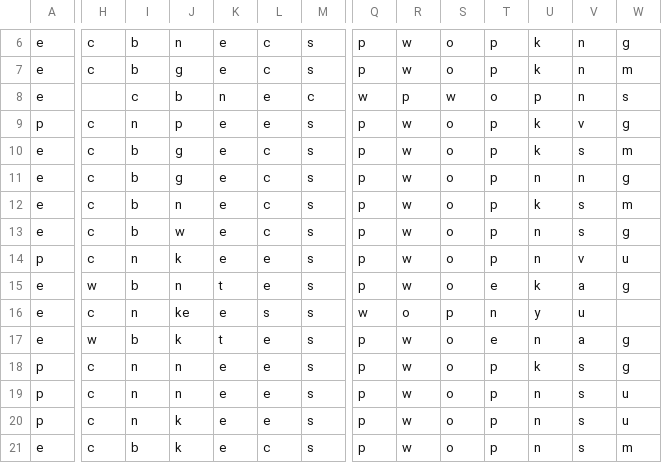
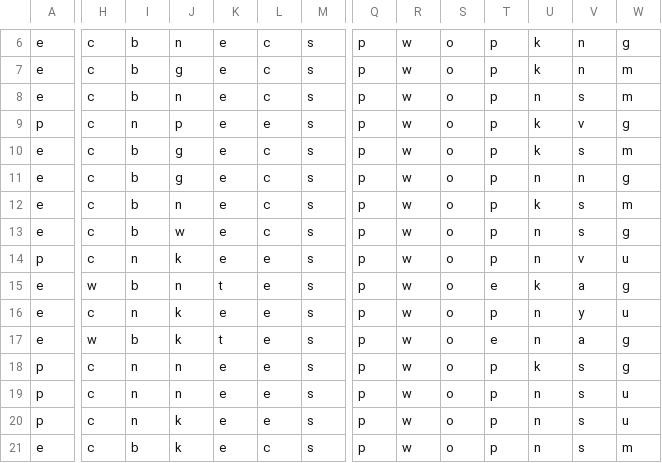
Before and after one commit to chudeng/study, a CSV file: ch4/4-6/mushroom.csv, drawn as a sheet; only a part is shown, gaps mark what is left out; the diff covers the shown part only; the diff names each change by its address in the sheet, - before the commit and + after, or states it on an @@ line.

```diff
--- a/ch4/4-6/mushroom.csv
+++ b/ch4/4-6/mushroom.csv
-H8: (empty)
+H8: c
-I8: c
+I8: b
-J8: b
+J8: n
-K8: n
+K8: e
-L8: e
+L8: c
-M8: c
+M8: s
-Q8: w
+Q8: p
-R8: p
+R8: w
-S8: w
+S8: o
-T8: o
+T8: p
-U8: p
+U8: n
-V8: n
+V8: s
-W8: s
+W8: m
-J16: ke
+J16: k
-L16: s
+L16: e
-Q16: w
+Q16: p
-R16: o
+R16: w
-S16: p
+S16: o
-T16: n
+T16: p
-U16: y
+U16: n
-V16: u
+V16: y
-W16: (empty)
+W16: u
```
Also changed, not shown: 4 edited cells elsewhere in this file, 1 other file.
